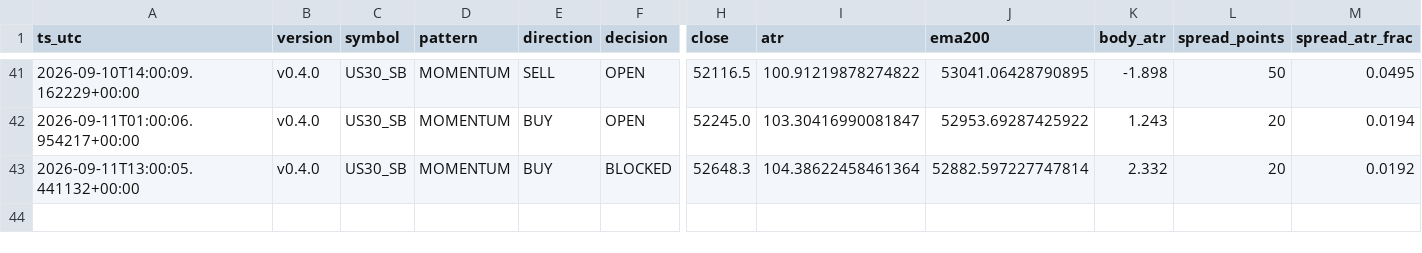
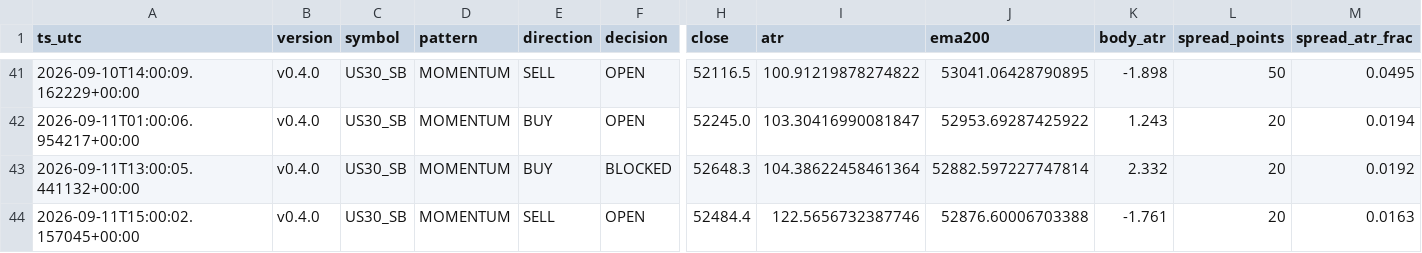
Before and after one commit to jorgenofuentes/tb-logs, a CSV file: signals_US30_SB_v0.4.0.csv, drawn as a sheet; only a part is shown, gaps mark what is left out; rows hold the shown columns only; the diff names each change by its address in the sheet, - before the commit and + after, or states it on an @@ line.

```diff
--- a/signals_US30_SB_v0.4.0.csv
+++ b/signals_US30_SB_v0.4.0.csv
+row 44: 2026-09-11T15:00:02.157045+00:00 | v0.4.0 | US30_SB | MOMENTUM | SELL | OPEN | 52484.4 | 122.5656732387746 | 52876.60006703388 | -1.761 | 20 | 0.0163
```
Also changed, not shown: signals_US500_SB_v0.4.0.csv, signals_XAUUSD_SB_v0.4.0.csv, 6 other files.
